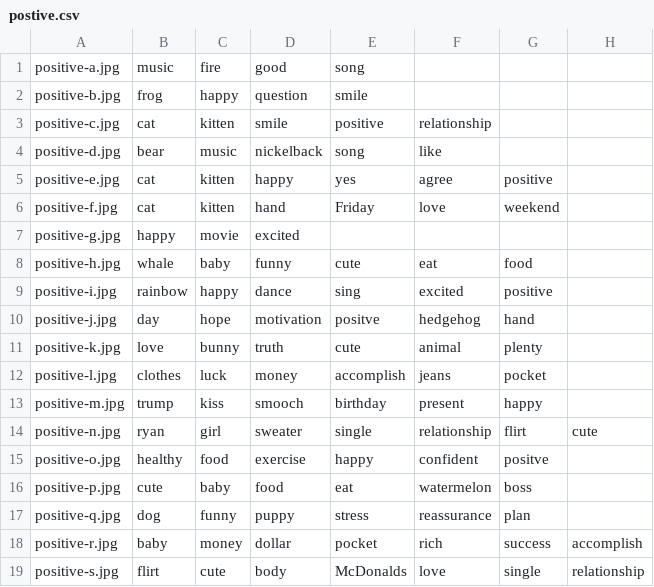
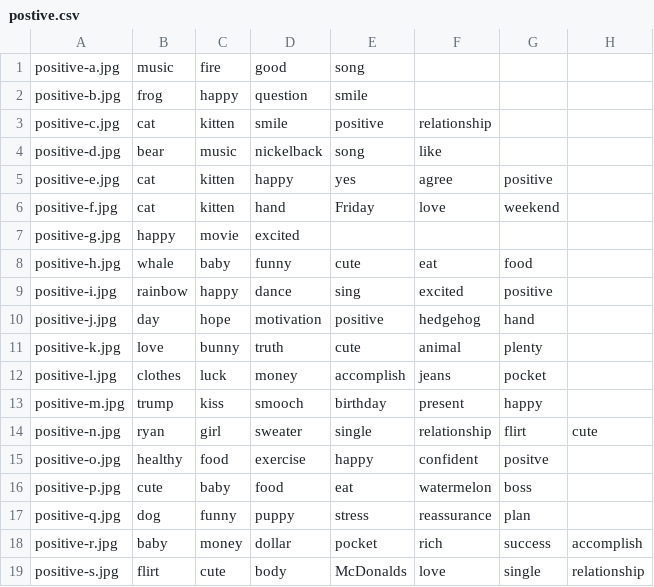
Before and after one commit to kamunguia/MemeGenerator, a CSV file: Images/positive/postive.csv, drawn as a sheet.

Commit message:
typo

```diff
--- a/Images/positive/postive.csv
+++ b/Images/positive/postive.csv
@@ -9,3 +9,3 @@ positive-h.jpg,whale,baby,funny,cute,eat,food,
 positive-i.jpg,rainbow,happy,dance,sing,excited,positive,
-positive-j.jpg,day,hope,motivation,positve,hedgehog,hand ,
+positive-j.jpg,day,hope,motivation,positive,hedgehog,hand ,
 positive-k.jpg,love,bunny,truth,cute,animal,plenty,
```
